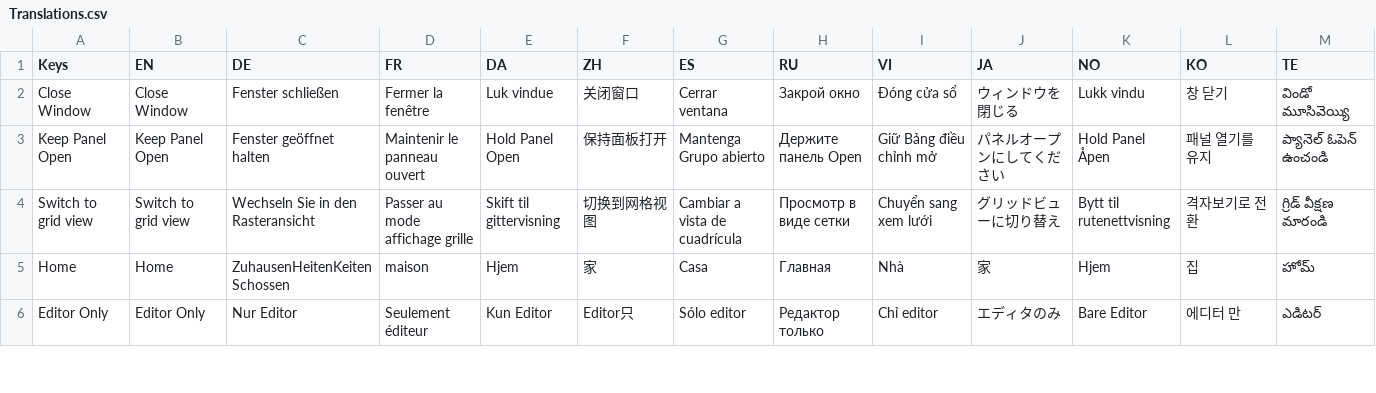
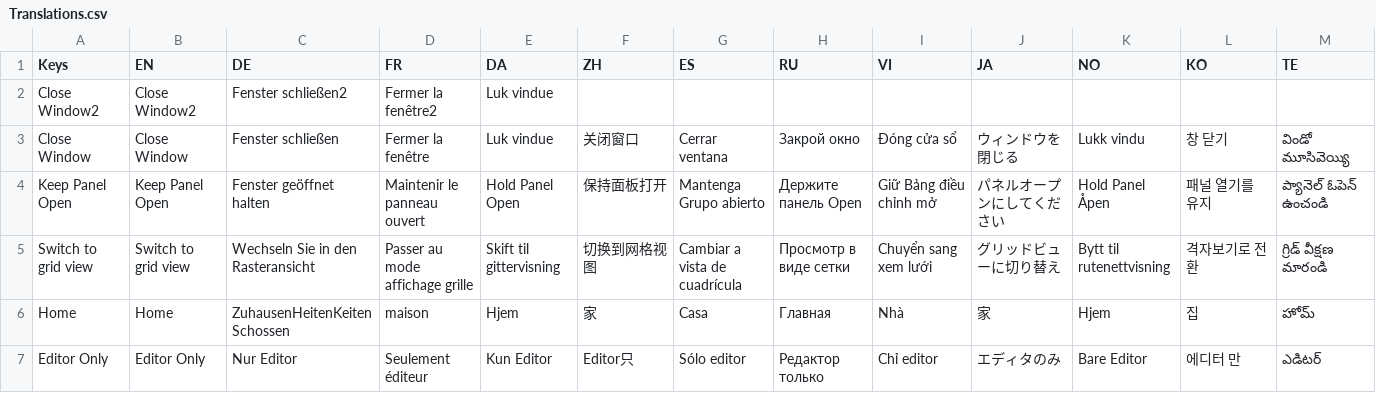
Before and after one commit to Savagery242/WaypointSystem, a CSV file: Assets/Localization/Translations.csv, drawn as a sheet; only a part is shown; rows hold the shown columns only; the diff names each change by its address in the sheet, - before the commit and + after, or states it on an @@ line.

Commit message:
changes

```diff
--- a/Assets/Localization/Translations.csv
+++ b/Assets/Localization/Translations.csv
+row 2: Close Window2 | Close Window2 | Fenster schließen2 | Fermer la fenêtre2 | Luk vindue
```
